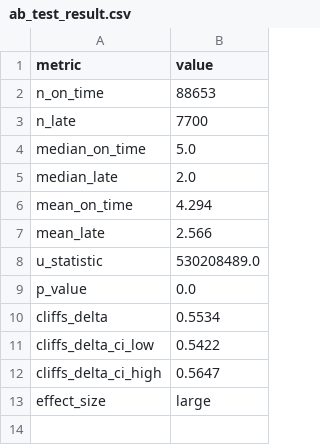
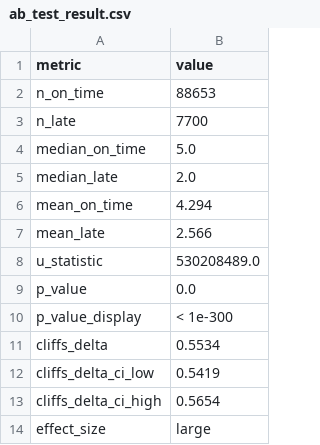
Before and after one commit to hilhool/olist-analytics, a CSV file: analytics/exports/ab_test_result.csv, drawn as a sheet.

Commit message:
Address review: observational framing, robust dashboard, dedup SQL view, honest p-value

```diff
--- a/analytics/exports/ab_test_result.csv
+++ b/analytics/exports/ab_test_result.csv
@@ -9,5 +9,6 @@ u_statistic,530208489.0
 p_value,0.0
+p_value_display,< 1e-300
 cliffs_delta,0.5534
-cliffs_delta_ci_low,0.5422
-cliffs_delta_ci_high,0.5647
+cliffs_delta_ci_low,0.5419
+cliffs_delta_ci_high,0.5654
 effect_size,large
```
Also changed, not shown: analytics/exports/rfm_segments.csv, 4 other files.
